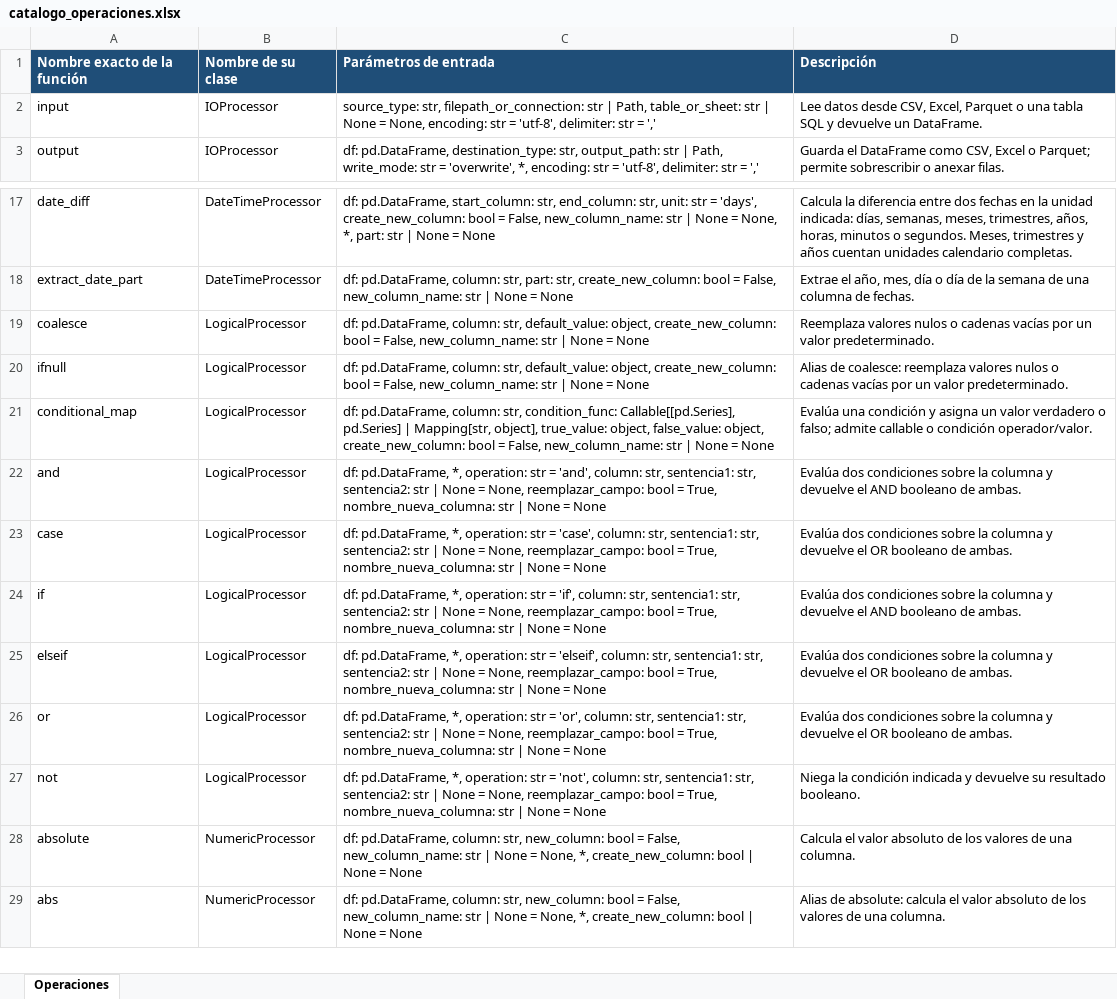
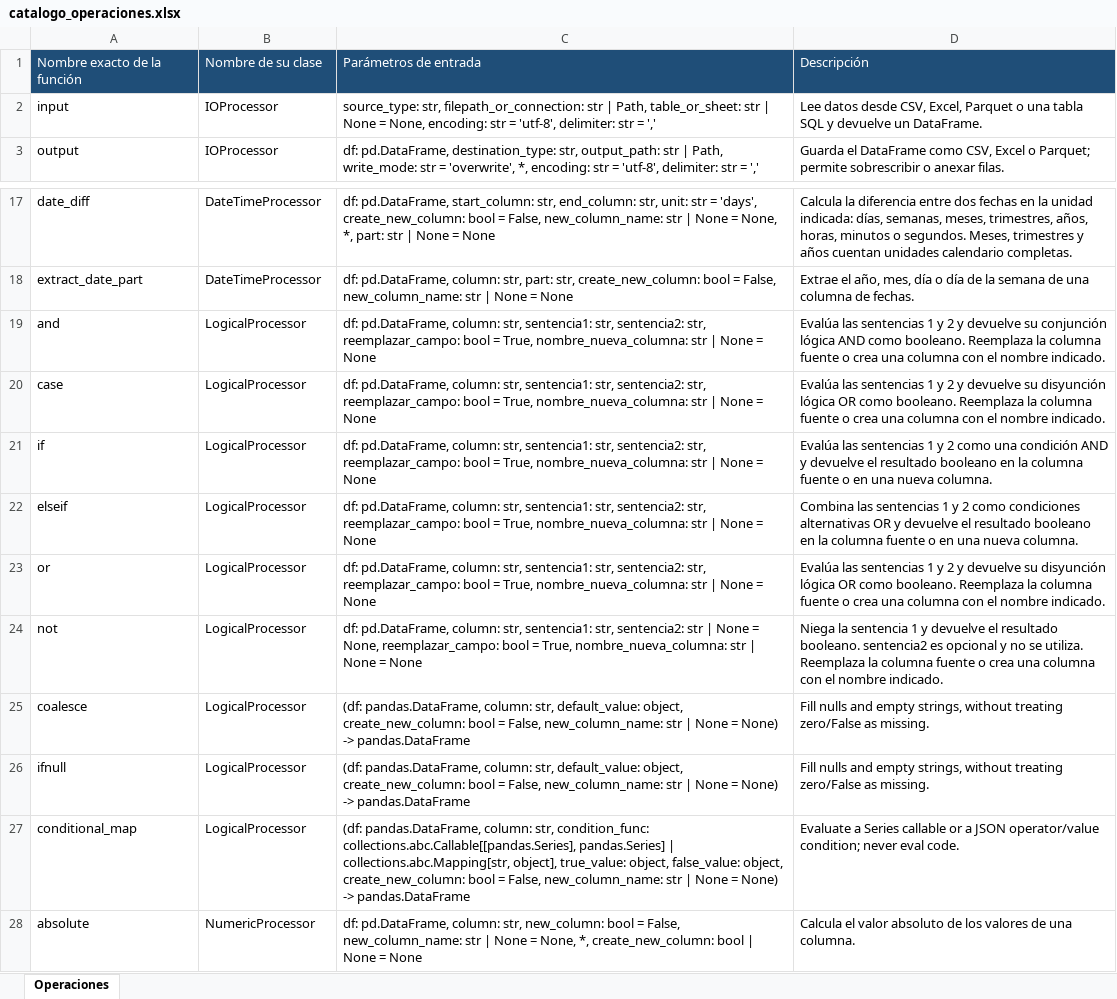
Before and after one commit to FabiusC/mini-engine, an Excel workbook: catalogo_operaciones.xlsx, sheet Operaciones, drawn as a sheet; only a part is shown, gaps mark what is left out; the shorter side is filled out with more unchanged rows; values as stored, in another font and other column widths than the file's, no borders; table styles not drawn; removed rows and columns are numbered as before the commit, all else as after; the diff covers the shown part only; the diff names each change by its address in the sheet, - before the commit and + after, or states it on an @@ line.

Commit message:
update logial processor

```diff
--- a/catalogo_operaciones.xlsx (sheet Operaciones)
+++ b/catalogo_operaciones.xlsx (sheet Operaciones)
-A1:D1 bold: on
+A1:D1 bold: off
-row 19: coalesce | LogicalProcessor | df: pd.DataFrame, column: str, default_value: object, create_new_column: bool = False, new_column_name: str | None = None | Reemplaza valores nulos o cadenas vacías por un valor predeterminado.
-row 20: ifnull | LogicalProcessor | df: pd.DataFrame, column: str, default_value: object, create_new_column: bool = False, new_column_name: str | None = None | Alias de coalesce: reemplaza valores nulos o cadenas vacías por un valor predeterminado.
-row 21: conditional_map | LogicalProcessor | df: pd.DataFrame, column: str, condition_func: Callable[[pd.Series], pd.Series] | Mapping[str, object], true_value: object, false_value: object, create_new_column: bool = False, new_column_name: str | None = None | Evalúa una condición y asigna un valor verdadero o falso; admite callable o condición operador/valor.
-C19: df: pd.DataFrame, *, operation: str = 'and', column: str, sentencia1: str, sentencia2: str | None = None, reemplazar_campo: bool…
+C19: df: pd.DataFrame, column: str, sentencia1: str, sentencia2: str, reemplazar_campo: bool…
-D19: Evalúa dos condiciones sobre la columna y devuelve el AND booleano de ambas.
+D19: Evalúa las sentencias 1 y 2 y devuelve su conjunción lógica AND como booleano. Reemplaza la columna fuente o crea una columna con el nombre indicado.
-C20: df: pd.DataFrame, *, operation: str = 'case', column: str, sentencia1: str, sentencia2: str | None = None, reemplazar_campo: bool…
+C20: df: pd.DataFrame, column: str, sentencia1: str, sentencia2: str, reemplazar_campo: bool…
-D20: Evalúa dos condiciones sobre la columna y devuelve el OR booleano de ambas.
+D20: Evalúa las sentencias 1 y 2 y devuelve su disyunción lógica OR como booleano. Reemplaza la columna fuente o crea una columna con el nombre indicado.
-C21: df: pd.DataFrame, *, operation: str = 'if', column: str, sentencia1: str, sentencia2: str | None = None, reemplazar_campo: bool…
+C21: df: pd.DataFrame, column: str, sentencia1: str, sentencia2: str, reemplazar_campo: bool…
-D21: Evalúa dos condiciones sobre la columna y devuelve el AND booleano de ambas.
+D21: Evalúa las sentencias 1 y 2 como una condición AND y devuelve el resultado booleano en la columna fuente o en una nueva columna.
-C22: df: pd.DataFrame, *, operation: str = 'elseif', column: str, sentencia1: str, sentencia2: str | None = None, reemplazar_campo: bool…
+C22: df: pd.DataFrame, column: str, sentencia1: str, sentencia2: str, reemplazar_campo: bool…
-D22: Evalúa dos condiciones sobre la columna y devuelve el OR booleano de ambas.
+D22: Combina las sentencias 1 y 2 como condiciones alternativas OR y devuelve el resultado booleano en la columna fuente o en una nueva columna.
-C23: df: pd.DataFrame, *, operation: str = 'or', column: str, sentencia1: str, sentencia2: str | None = None, reemplazar_campo: bool…
+C23: df: pd.DataFrame, column: str, sentencia1: str, sentencia2: str, reemplazar_campo: bool…
-D23: Evalúa dos condiciones sobre la columna y devuelve el OR booleano de ambas.
+D23: Evalúa las sentencias 1 y 2 y devuelve su disyunción lógica OR como booleano. Reemplaza la columna fuente o crea una columna con el nombre indicado.
-C24: df: pd.DataFrame, *, operation: str = 'not', column: str,…
+C24: df: pd.DataFrame, column: str,…
-D24: Niega la condición indicada y devuelve su resultado booleano.
+D24: Niega la sentencia 1 y devuelve el resultado booleano. sentencia2 es opcional y no se utiliza. Reemplaza la columna fuente o crea una columna con el nombre indicado.
+row 25: coalesce | LogicalProcessor | (df: pandas.DataFrame, column: str, default_value: object, create_new_column: bool = False, new_column_name: str | None = None) -> pandas.DataFrame | Fill nulls and empty strings, without treating zero/False as missing.
+row 26: ifnull | LogicalProcessor | (df: pandas.DataFrame, column: str, default_value: object, create_new_column: bool = False, new_column_name: str | None = None) -> pandas.DataFrame | Fill nulls and empty strings, without treating zero/False as missing.
+row 27: conditional_map | LogicalProcessor | (df: pandas.DataFrame, column: str, condition_func: collections.abc.Callable[[pandas.Series], pandas.Series] | collections.abc.Mapping[str, object], true_value: object, false_value: object, create_new_column: bool = False, new_column_name: str | None = None) -> pandas.DataFrame | Evaluate a Series callable or a JSON operator/value condition; never eval code.
```
Also changed, not shown: 69 edited cells elsewhere in this sheet, 2 other files.
